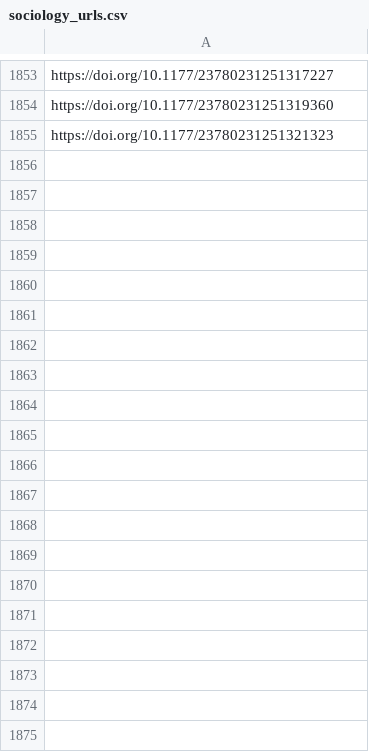
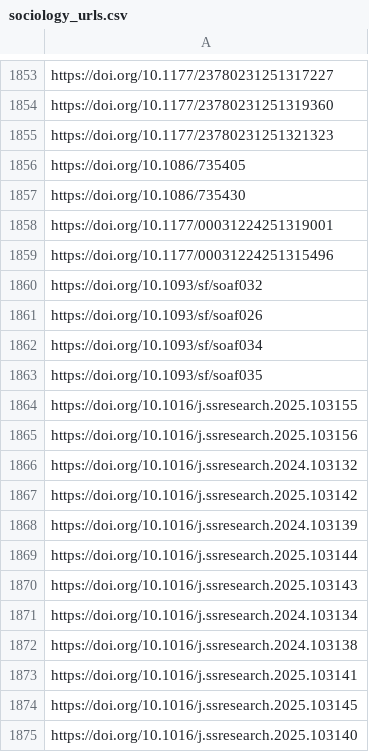
Before and after one commit to jacob-long/picnic, a CSV file: memory/sociology_urls.csv, drawn as a sheet; only a part is shown, gaps mark what is left out; the diff covers the shown part only.

```diff
--- a/memory/sociology_urls.csv
+++ b/memory/sociology_urls.csv
@@ -1855 +1855,21 @@ https://doi.org/10.1177/23780231251319360
 https://doi.org/10.1177/23780231251321323
+https://doi.org/10.1086/735405
+https://doi.org/10.1086/735430
+https://doi.org/10.1177/00031224251319001
+https://doi.org/10.1177/00031224251315496
+https://doi.org/10.1093/sf/soaf032
+https://doi.org/10.1093/sf/soaf026
+https://doi.org/10.1093/sf/soaf034
+https://doi.org/10.1093/sf/soaf035
+https://doi.org/10.1016/j.ssresearch.2025.103155
+https://doi.org/10.1016/j.ssresearch.2025.103156
+https://doi.org/10.1016/j.ssresearch.2024.103132
+https://doi.org/10.1016/j.ssresearch.2025.103142
+https://doi.org/10.1016/j.ssresearch.2024.103139
+https://doi.org/10.1016/j.ssresearch.2025.103144
+https://doi.org/10.1016/j.ssresearch.2025.103143
+https://doi.org/10.1016/j.ssresearch.2024.103134
+https://doi.org/10.1016/j.ssresearch.2024.103138
+https://doi.org/10.1016/j.ssresearch.2025.103141
+https://doi.org/10.1016/j.ssresearch.2025.103145
+https://doi.org/10.1016/j.ssresearch.2025.103140
```
Also changed, not shown: 9 added rows elsewhere in this file, memory/communication_urls.csv, memory/po_urls.csv, 11 other files.
